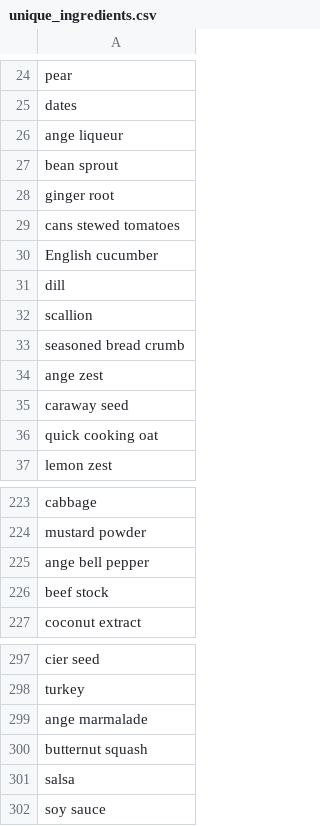
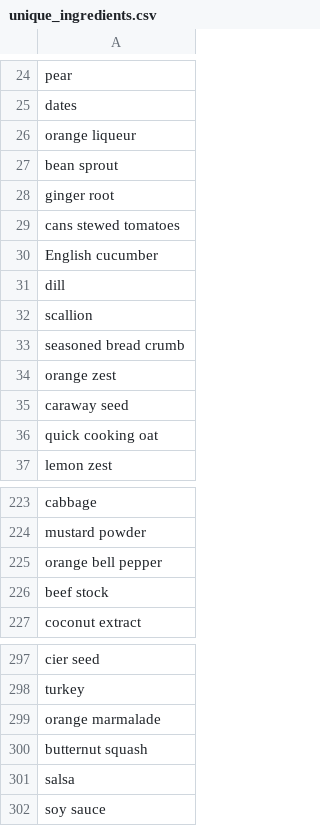
Before and after one commit to EsotericSquishyy/tentatively-hungry, a CSV file: Datasets/unique_ingredients.csv, drawn as a sheet; only a part is shown, gaps mark what is left out.

Commit message:
Actually fix orange

```diff
--- a/Datasets/unique_ingredients.csv
+++ b/Datasets/unique_ingredients.csv
@@ -25,3 +25,3 @@ pear
 dates
-ange liqueur
+orange liqueur
 bean sprout
@@ -33,3 +33,3 @@ scallion
 seasoned bread crumb
-ange zest
+orange zest
 caraway seed
@@ -224,3 +224,3 @@ cabbage
 mustard powder
-ange bell pepper
+orange bell pepper
 beef stock
@@ -298,3 +298,3 @@ cier seed
 turkey
-ange marmalade
+orange marmalade
 butternut squash
```
